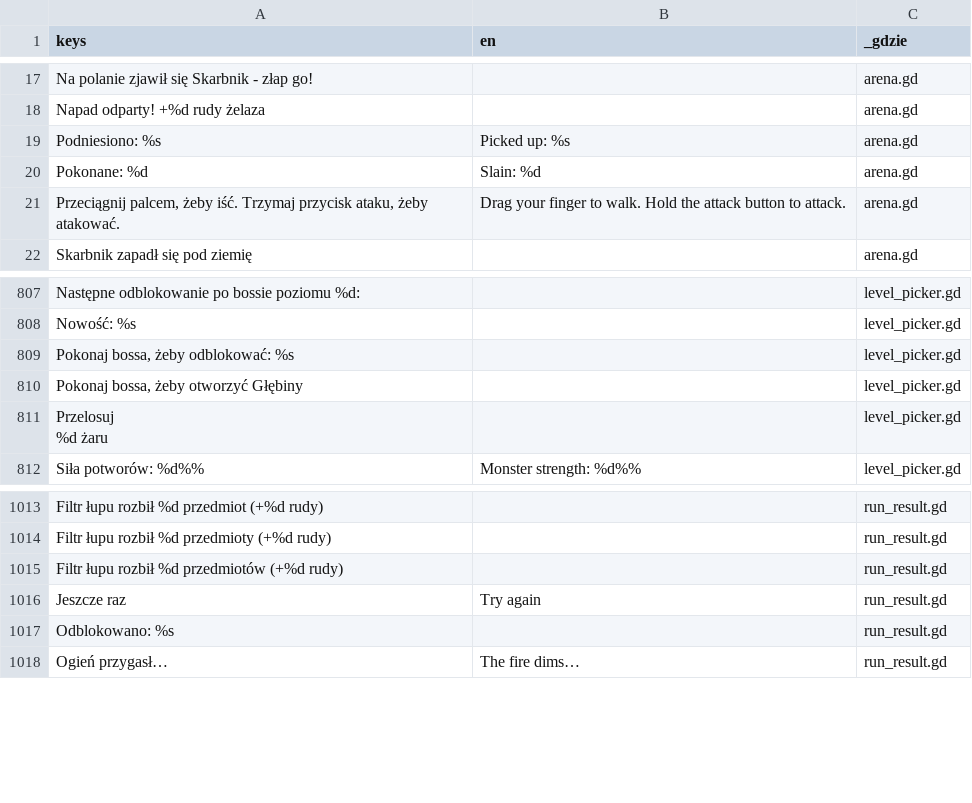
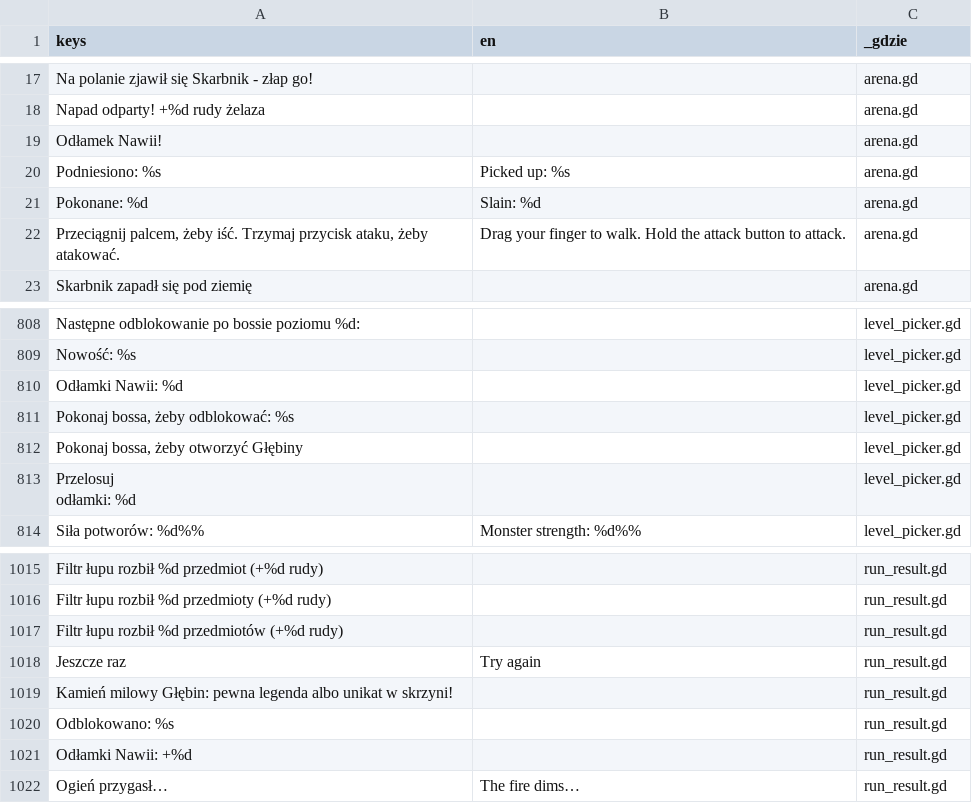
Before and after one commit to slota145/Watra-Mobile, a CSV file: translations/teksty.csv, drawn as a sheet; only a part is shown, gaps mark what is left out; addresses are those after the commit; ↵ is a line break in a cell; the diff names each change by its address in the sheet, - before the commit and + after, or states it on an @@ line.

```diff
--- a/translations/teksty.csv
+++ b/translations/teksty.csv
+row 19: Odłamek Nawii! |  | arena.gd
+row 810: Odłamki Nawii: %d |  | level_picker.gd
-A813 (keys): Przelosuj ↵ %d żaru
+A813 (keys): Przelosuj ↵ odłamki: %d
+row 1019: Kamień milowy Głębin: pewna legenda albo unikat w skrzyni! |  | run_result.gd
+row 1021: Odłamki Nawii: +%d |  | run_result.gd
```
Also changed, not shown: 12 other files.
